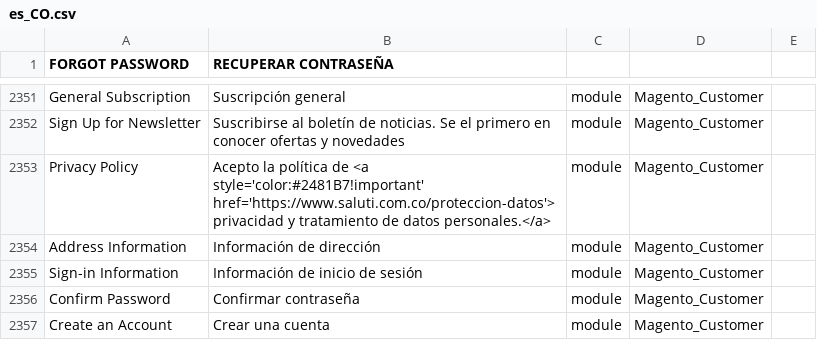
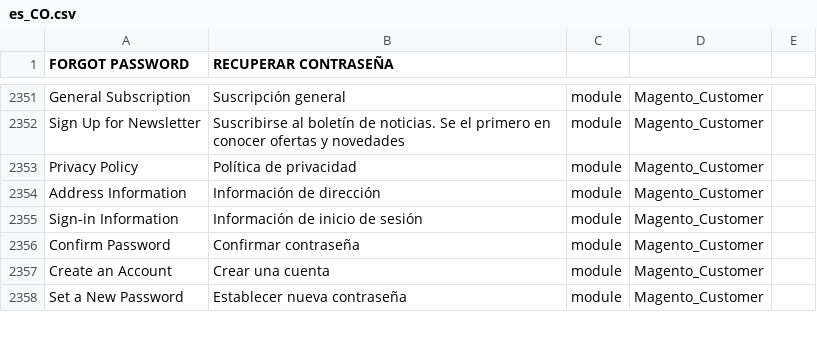
Before and after one commit to Ed-ward-Go/toscana, a CSV file: app/i18n/Aventi/es_co/es_CO.csv, drawn as a sheet; only a part is shown, gaps mark what is left out; the shorter side is filled out with more unchanged rows; the diff names each change by its address in the sheet, - before the commit and + after, or states it on an @@ line.

```diff
--- a/app/i18n/Aventi/es_co/es_CO.csv
+++ b/app/i18n/Aventi/es_co/es_CO.csv
-B2353 (RECUPERAR CONTRASEÑA): Acepto la política de <a style='color:#2481B7!important' href='https://www.saluti.com.co/proteccion-datos'> privacidad y tratamiento de datos personales.</a>
+B2353 (RECUPERAR CONTRASEÑA): Política de privacidad
```
Also changed, not shown: 1 other file.
